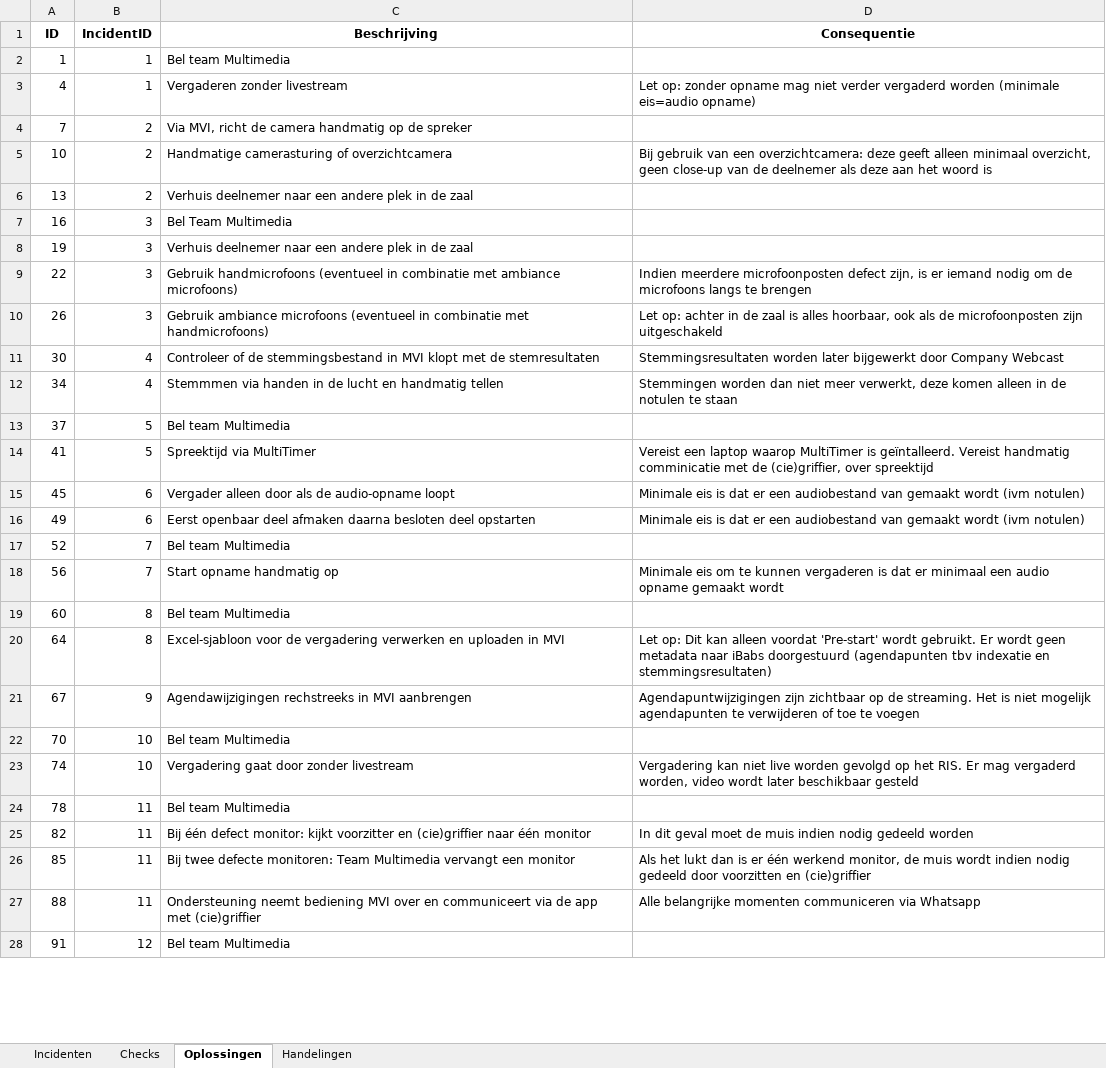
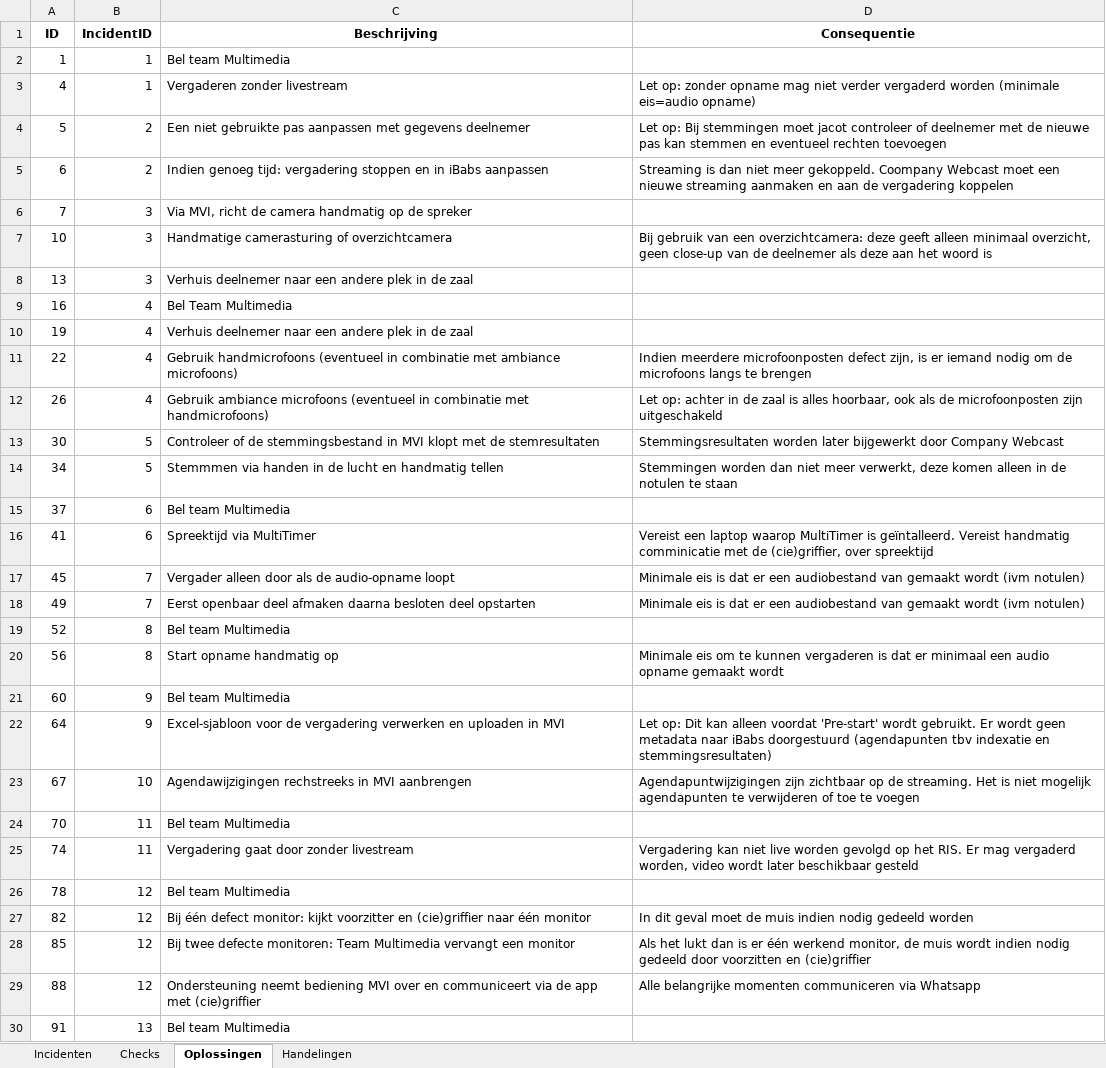
Before and after one commit to RosaAppAccount/AV-Incidenten-app, an Excel workbook: public/Gegevens_avIncidentenApp.xlsx, sheet Oplossingen, drawn as a sheet; only a part is shown; values as stored, in another font and other column widths than the file's, no borders; addresses are those after the commit; the diff covers the shown part only; the diff names each change by its address in the sheet, - before the commit and + after, or states it on an @@ line.

```diff
--- a/public/Gegevens_avIncidentenApp.xlsx (sheet Oplossingen)
+++ b/public/Gegevens_avIncidentenApp.xlsx (sheet Oplossingen)
+row 4: 5 | 2 | Een niet gebruikte pas aanpassen met gegevens deelnemer | Let op: Bij stemmingen moet jacot controleer of deelnemer met de nieuwe pas kan stemmen en eventueel rechten toevoegen
+row 5: 6 | 2 | Indien genoeg tijd: vergadering stoppen en in iBabs aanpassen | Streaming is dan niet meer gekoppeld. Coompany Webcast moet een nieuwe streaming aanmaken en aan de vergadering koppelen
-B6:B8 (IncidentID): 2
+B6:B8 (IncidentID): 3
-B9:B12 (IncidentID): 3
+B9:B12 (IncidentID): 4
-B13:B14 (IncidentID): 4
+B13:B14 (IncidentID): 5
-B15:B16 (IncidentID): 5
+B15:B16 (IncidentID): 6
-B17:B18 (IncidentID): 6
+B17:B18 (IncidentID): 7
-B19:B20 (IncidentID): 7
+B19:B20 (IncidentID): 8
-B21:B22 (IncidentID): 8
+B21:B22 (IncidentID): 9
-B23 (IncidentID): 9
+B23 (IncidentID): 10
-B24:B25 (IncidentID): 10
+B24:B25 (IncidentID): 11
-B26:B29 (IncidentID): 11
+B26:B29 (IncidentID): 12
-B30 (IncidentID): 12
+B30 (IncidentID): 13
```
Also changed, not shown: 5 edited cells elsewhere in this sheet, sheet Handelingen, sheet Checks, sheet Incidenten.
